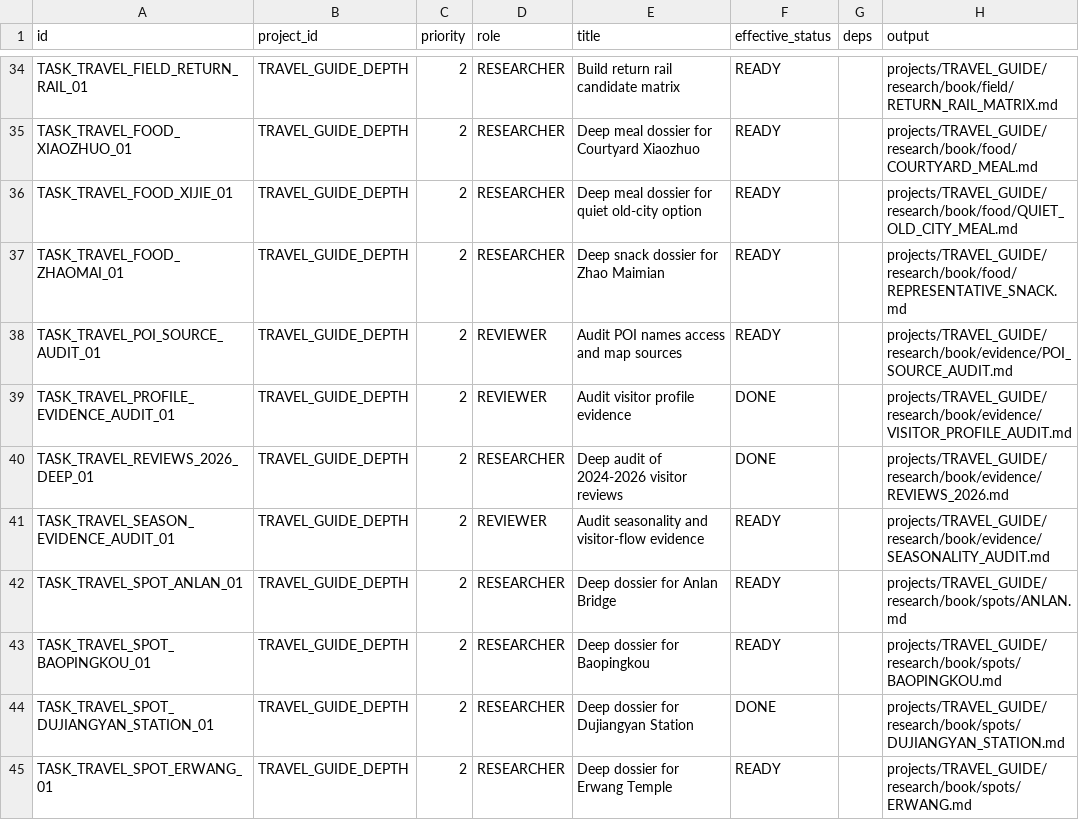
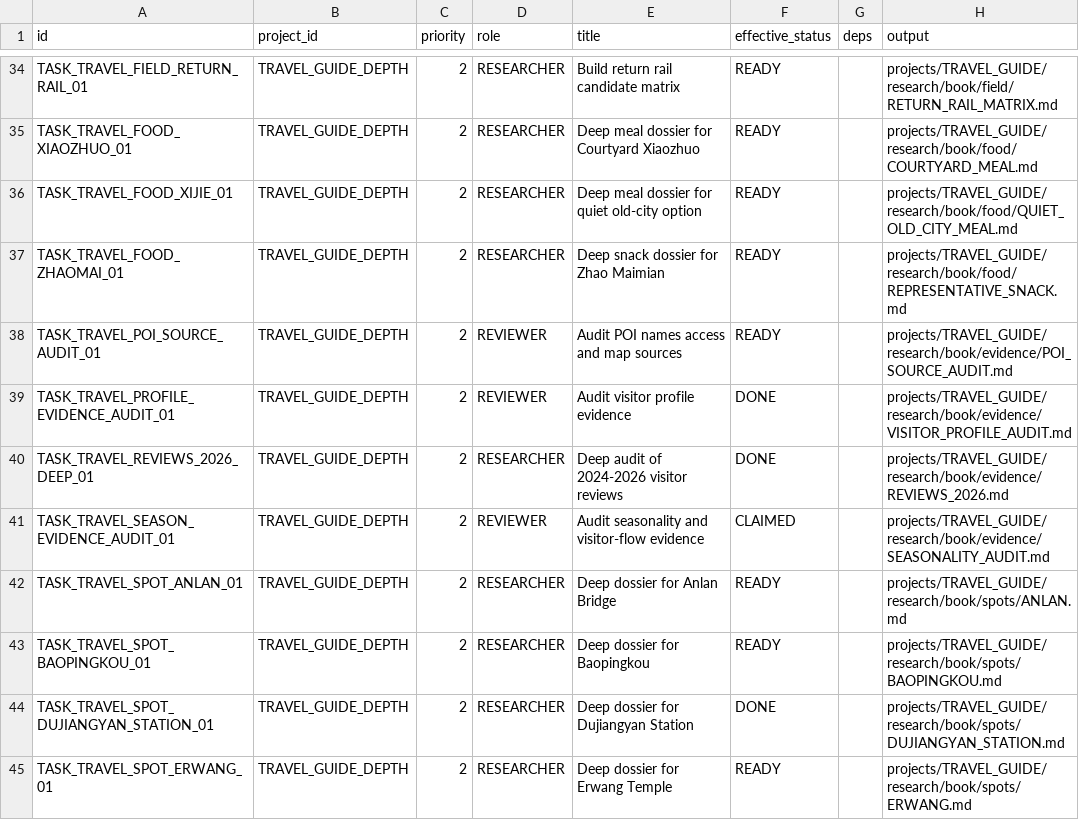
Before and after one commit to ZXYHtech/UOS, a CSV file: coordination/runtime/TASK_STATUS.csv, drawn as a sheet; only a part is shown, gaps mark what is left out.

```diff
--- a/coordination/runtime/TASK_STATUS.csv
+++ b/coordination/runtime/TASK_STATUS.csv
@@ -40,3 +40,3 @@ TASK_TRAVEL_PROFILE_EVIDENCE_AUDIT_01,TRAVEL_GUIDE_DEPTH,2,REVIEWER,Audit visito
 TASK_TRAVEL_REVIEWS_2026_DEEP_01,TRAVEL_GUIDE_DEPTH,2,RESEARCHER,Deep audit of 2024-2026 visitor reviews,DONE,,projects/TRAVEL_GUIDE/research/book/evidence/REVIEWS_2026.md
-TASK_TRAVEL_SEASON_EVIDENCE_AUDIT_01,TRAVEL_GUIDE_DEPTH,2,REVIEWER,Audit seasonality and visitor-flow evidence,READY,,projects/TRAVEL_GUIDE/research/book/evidence/SEASONALITY_AUDIT.md
+TASK_TRAVEL_SEASON_EVIDENCE_AUDIT_01,TRAVEL_GUIDE_DEPTH,2,REVIEWER,Audit seasonality and visitor-flow evidence,CLAIMED,,projects/TRAVEL_GUIDE/research/book/evidence/SEASONALITY_AUDIT.md
 TASK_TRAVEL_SPOT_ANLAN_01,TRAVEL_GUIDE_DEPTH,2,RESEARCHER,Deep dossier for Anlan Bridge,READY,,projects/TRAVEL_GUIDE/research/book/spots/ANLAN.md
```
Also changed, not shown: coordination/runtime/WORK_MARKET.csv, 2 other files.
